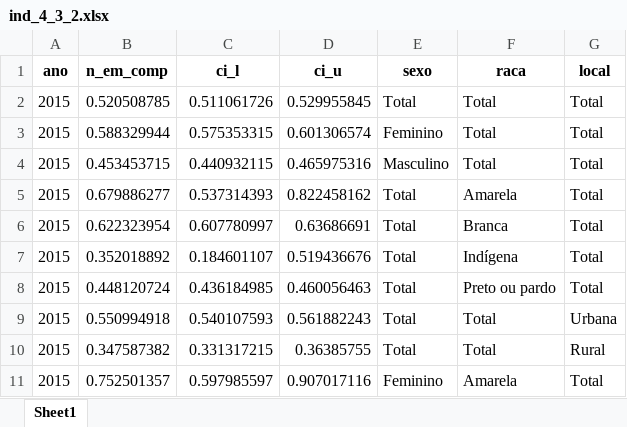
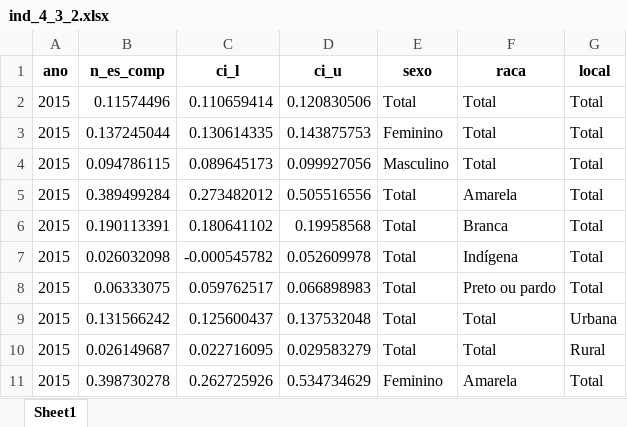
Before and after one commit to EvandroStk9/agenda_2030_decada_afro, an Excel workbook: outputs/mvp/ind_4_3_2/ind_4_3_2.xlsx, sheet Sheet1, drawn as a sheet; only a part is shown; values as stored, in another font and other column widths than the file's, no borders; the diff covers the shown part only; the diff names each change by its address in the sheet, - before the commit and + after, or states it on an @@ line.

```diff
--- a/outputs/mvp/ind_4_3_2/ind_4_3_2.xlsx (sheet Sheet1)
+++ b/outputs/mvp/ind_4_3_2/ind_4_3_2.xlsx (sheet Sheet1)
-B1: n_em_comp
+B1: n_es_comp
-B2 (n_es_comp): 0.520508785
+B2 (n_es_comp): 0.11574496
-C2 (ci_l): 0.511061726
+C2 (ci_l): 0.110659414
-D2 (ci_u): 0.529955845
+D2 (ci_u): 0.120830506
-B3 (n_es_comp): 0.588329944
+B3 (n_es_comp): 0.137245044
-C3 (ci_l): 0.575353315
+C3 (ci_l): 0.130614335
-D3 (ci_u): 0.601306574
+D3 (ci_u): 0.143875753
-B4 (n_es_comp): 0.453453715
+B4 (n_es_comp): 0.094786115
-C4 (ci_l): 0.440932115
+C4 (ci_l): 0.089645173
-D4 (ci_u): 0.465975316
+D4 (ci_u): 0.099927056
-B5 (n_es_comp): 0.679886277
+B5 (n_es_comp): 0.389499284
-C5 (ci_l): 0.537314393
+C5 (ci_l): 0.273482012
-D5 (ci_u): 0.822458162
+D5 (ci_u): 0.505516556
-B6 (n_es_comp): 0.622323954
+B6 (n_es_comp): 0.190113391
-C6 (ci_l): 0.607780997
+C6 (ci_l): 0.180641102
-D6 (ci_u): 0.63686691
+D6 (ci_u): 0.19958568
-B7 (n_es_comp): 0.352018892
+B7 (n_es_comp): 0.026032098
-C7 (ci_l): 0.184601107
+C7 (ci_l): -0.000545782
-D7 (ci_u): 0.519436676
+D7 (ci_u): 0.052609978
-B8 (n_es_comp): 0.448120724
+B8 (n_es_comp): 0.06333075
-C8 (ci_l): 0.436184985
+C8 (ci_l): 0.059762517
-D8 (ci_u): 0.460056463
+D8 (ci_u): 0.066898983
-B9 (n_es_comp): 0.550994918
+B9 (n_es_comp): 0.131566242
-C9 (ci_l): 0.540107593
+C9 (ci_l): 0.125600437
-D9 (ci_u): 0.561882243
+D9 (ci_u): 0.137532048
-B10 (n_es_comp): 0.347587382
+B10 (n_es_comp): 0.026149687
-C10 (ci_l): 0.331317215
+C10 (ci_l): 0.022716095
-D10 (ci_u): 0.36385755
+D10 (ci_u): 0.029583279
-B11 (n_es_comp): 0.752501357
+B11 (n_es_comp): 0.398730278
-C11 (ci_l): 0.597985597
+C11 (ci_l): 0.262725926
-D11 (ci_u): 0.907017116
+D11 (ci_u): 0.534734629
```
Also changed, not shown: other rows of this sheet, 13 other files.
